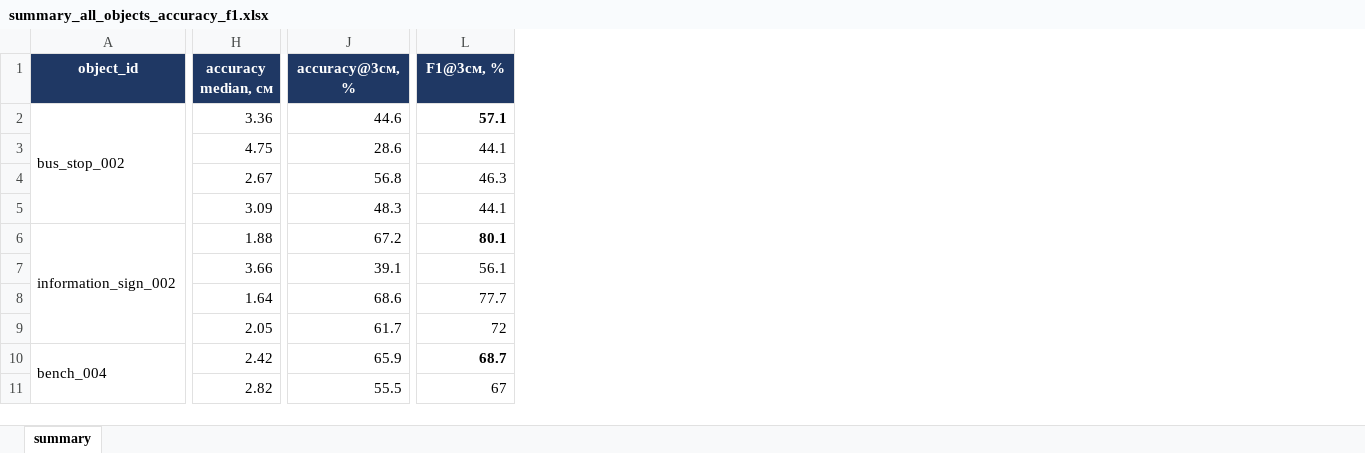
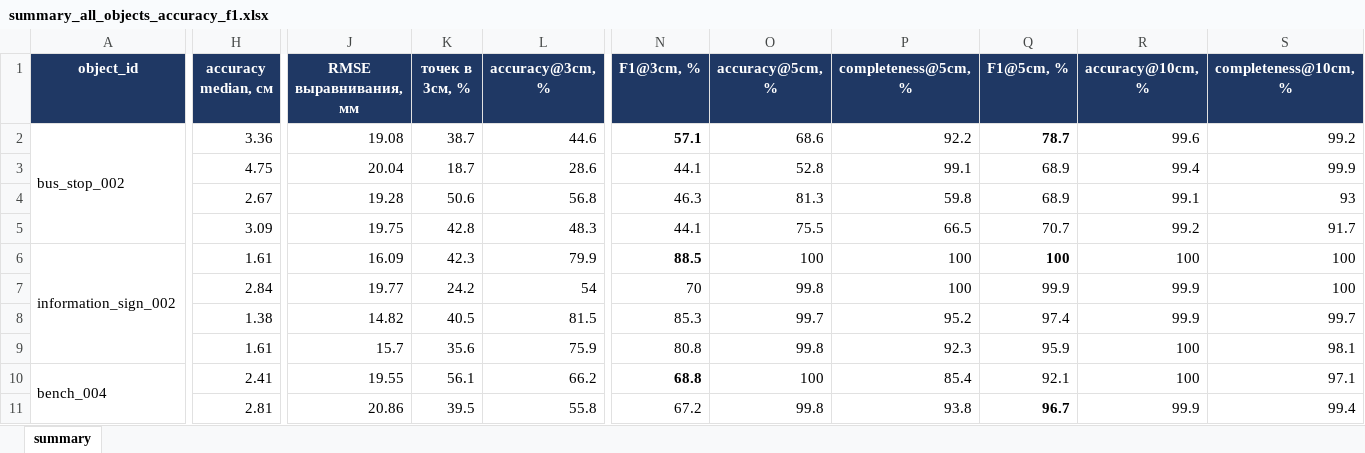
Before and after one commit to vslsoo/image-based-3d-reconstruction-vs-lidar, an Excel workbook: docs/tables/summary_all_objects_accuracy_f1.xlsx, sheet summary, drawn as a sheet; only a part is shown, gaps mark what is left out; values as stored, in another font and other column widths than the file's, no borders; addresses are those after the commit; the diff covers the shown part only; the diff names each change by its address in the sheet, - before the commit and + after, or states it on an @@ line.

```diff
--- a/docs/tables/summary_all_objects_accuracy_f1.xlsx (sheet summary)
+++ b/docs/tables/summary_all_objects_accuracy_f1.xlsx (sheet summary)
+column J (RMSE выравнивания, мм), rows 2-11: 19.08 | 20.04 | 19.28 | 19.75 | 16.09 | 19.77 | 14.82 | 15.7 | 19.55 | 20.86
+column K (точек в 3см, %), rows 2-11: 38.7 | 18.7 | 50.6 | 42.8 | 42.3 | 24.2 | 40.5 | 35.6 | 56.1 | 39.5
+column O (accuracy@5cm, %), rows 2-11: 68.6 | 52.8 | 81.3 | 75.5 | 100 | 99.8 | 99.7 | 99.8 | 100 | 99.8
+column P (completeness@5cm, %), rows 2-11: 92.2 | 99.1 | 59.8 | 66.5 | 100 | 100 | 95.2 | 92.3 | 85.4 | 93.8
+column Q (F1@5cm, %), rows 2-11: 78.7 | 68.9 | 68.9 | 70.7 | 100 | 99.9 | 97.4 | 95.9 | 92.1 | 96.7
+column R (accuracy@10cm, %), rows 2-11: 99.6 | 99.4 | 99.1 | 99.2 | 100 | 99.9 | 99.9 | 100 | 100 | 99.9
+column S (completeness@10cm, %), rows 2-11: 99.2 | 99.9 | 93 | 91.7 | 100 | 100 | 99.7 | 98.1 | 97.1 | 99.4
-L1: accuracy@3см, %
+L1: accuracy@3cm, %
-N1: F1@3см, %
+N1: F1@3cm, %
-H6 (accuracy median, см): 1.88
+H6 (accuracy median, см): 1.61
-L6 (accuracy@3cm, %): 67.2
+L6 (accuracy@3cm, %): 79.9
-N6 (F1@3cm, %): 80.1
+N6 (F1@3cm, %): 88.5
-H7 (accuracy median, см): 3.66
+H7 (accuracy median, см): 2.84
-L7 (accuracy@3cm, %): 39.1
+L7 (accuracy@3cm, %): 54
-N7 (F1@3cm, %): 56.1
+N7 (F1@3cm, %): 70
-H8 (accuracy median, см): 1.64
+H8 (accuracy median, см): 1.38
-L8 (accuracy@3cm, %): 68.6
+L8 (accuracy@3cm, %): 81.5
-N8 (F1@3cm, %): 77.7
+N8 (F1@3cm, %): 85.3
-H9 (accuracy median, см): 2.05
+H9 (accuracy median, см): 1.61
-L9 (accuracy@3cm, %): 61.7
+L9 (accuracy@3cm, %): 75.9
-N9 (F1@3cm, %): 72
+N9 (F1@3cm, %): 80.8
-H10 (accuracy median, см): 2.42
+H10 (accuracy median, см): 2.41
-L10 (accuracy@3cm, %): 65.9
+L10 (accuracy@3cm, %): 66.2
-N10 (F1@3cm, %): 68.7
+N10 (F1@3cm, %): 68.8
-H11 (accuracy median, см): 2.82
+H11 (accuracy median, см): 2.81
-L11 (accuracy@3cm, %): 55.5
+L11 (accuracy@3cm, %): 55.8
-N11 (F1@3cm, %): 67
+N11 (F1@3cm, %): 67.2
```
Also changed, not shown: 5 added columns and 7 edited cells elsewhere in this sheet, docs/tables/frame_count_study_summary.xlsx, docs/tables/summary_all_objects_accuracy_f1_EN.xlsx, 5 other files.
